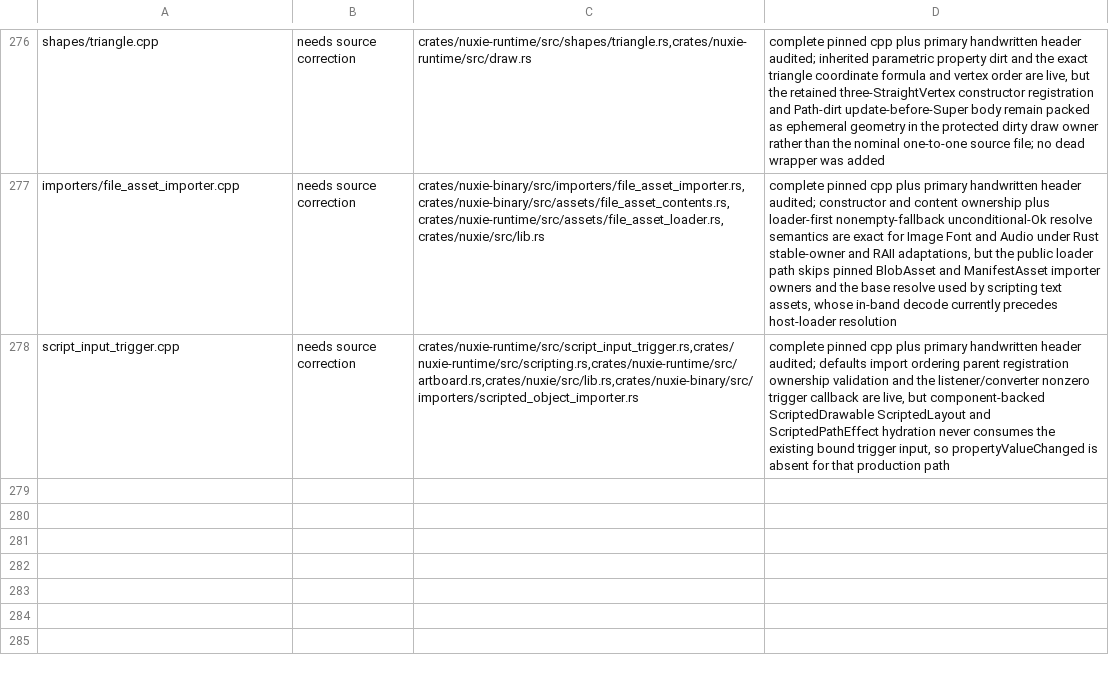
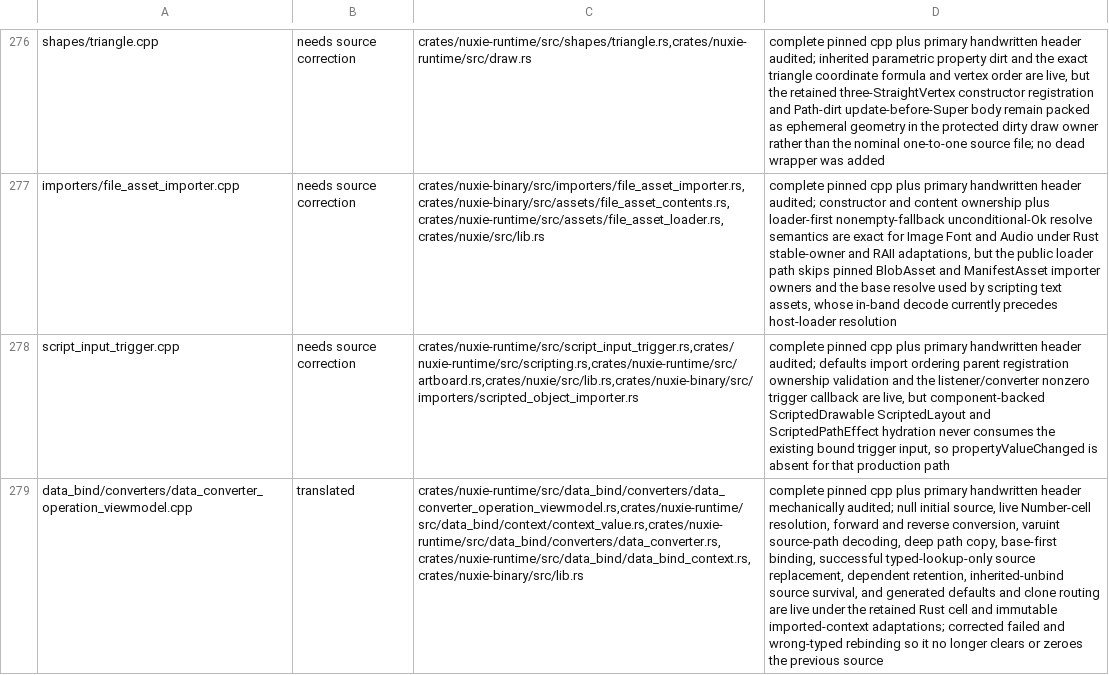
Before and after one commit to nuxieai/nuxie-runtime, a TSV file: docs/runtime-source-map-overrides.tsv, drawn as a sheet; only a part is shown, gaps mark what is left out; the diff names each change by its address in the sheet, - before the commit and + after, or states it on an @@ line.

Commit message:
Complete OperationViewModel source owner

```diff
--- a/docs/runtime-source-map-overrides.tsv
+++ b/docs/runtime-source-map-overrides.tsv
+row 279: data_bind/converters/data_converter_operation_viewmodel.cpp | translated | crates/nuxie-runtime/src/data_bind/converters/data_converter_operation_viewmodel.rs,crates/nuxie-runtime/src/data_bind/context/context_value.rs,crates/nuxie-runtime/src/data_bind/converters/data_converter.rs,crates/nuxie-runtime/src/data_bind/data_bind_context.rs,crates/nuxie-binary/src/lib.rs | complete pinned cpp plus primary handwritten header mechanically audited; null initial source, live Number-cell resolution, forward and reverse conversion, varuint source-path decoding, deep path copy, base-first binding, successful typed-lookup-only source replacement, dependent retention, inherited-unbind source survival, and generated defaults and clone routing are live under the retained Rust cell and immutable imported-context adaptations; corrected failed and wrong-typed rebinding so it no longer clears or zeroes the previous source
```
Also changed, not shown: 4 other files.
